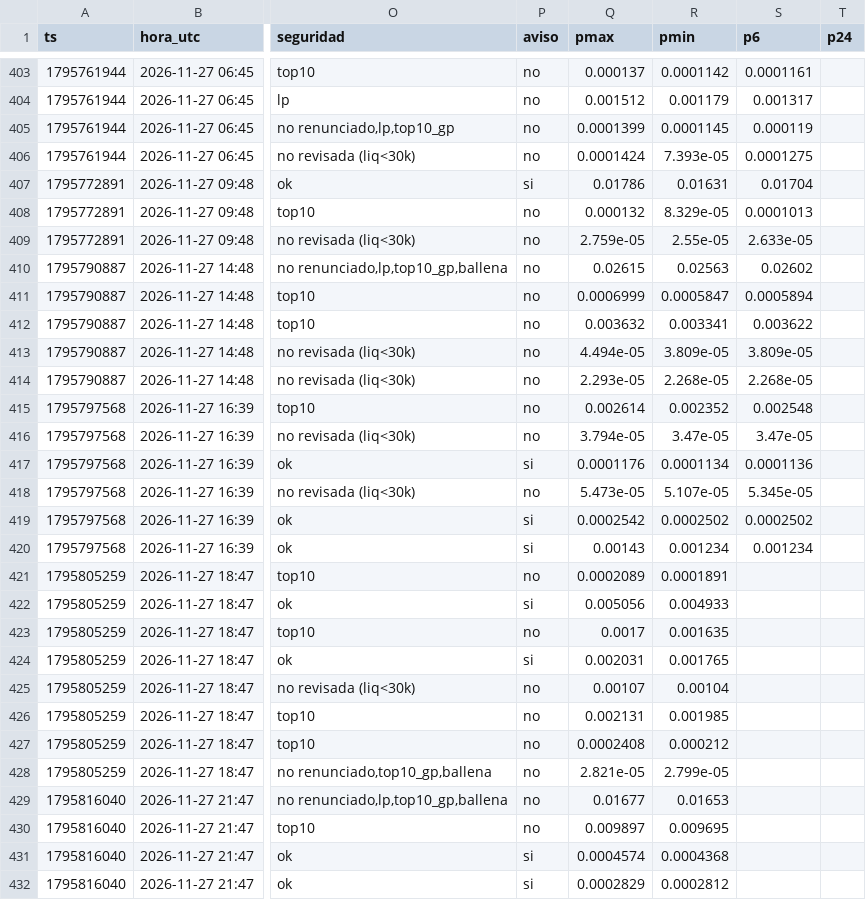
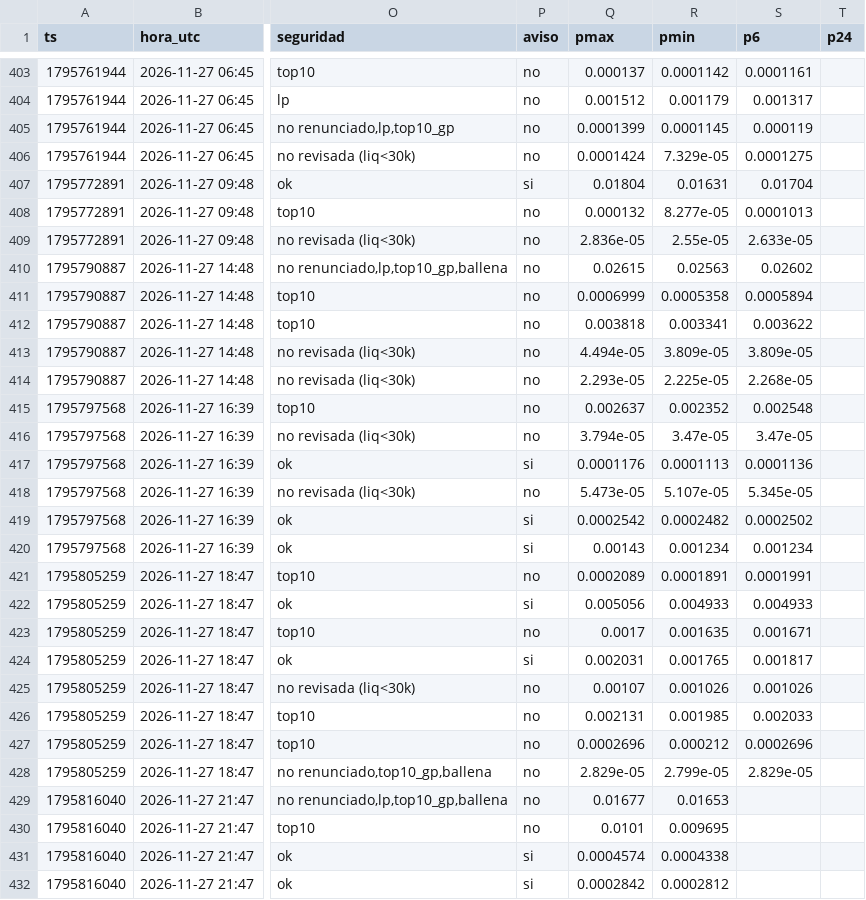
Before and after one commit to fjmunoznieves/desk-memecoins, a TSV file: datos/h16_resurrecciones.tsv, drawn as a sheet; only a part is shown, gaps mark what is left out; the diff covers the shown part only; the diff names each change by its address in the sheet, - before the commit and + after, or states it on an @@ line.

```diff
--- a/datos/h16_resurrecciones.tsv
+++ b/datos/h16_resurrecciones.tsv
-R406 (pmin): 7.393e-05
+R406 (pmin): 7.329e-05
-Q407 (pmax): 0.01786
+Q407 (pmax): 0.01804
-R408 (pmin): 8.329e-05
+R408 (pmin): 8.277e-05
-Q409 (pmax): 2.759e-05
+Q409 (pmax): 2.836e-05
-R411 (pmin): 0.0005847
+R411 (pmin): 0.0005358
-Q412 (pmax): 0.003632
+Q412 (pmax): 0.003818
-R414 (pmin): 2.268e-05
+R414 (pmin): 2.225e-05
-Q415 (pmax): 0.002614
+Q415 (pmax): 0.002637
-R417 (pmin): 0.0001134
+R417 (pmin): 0.0001113
-R419 (pmin): 0.0002502
+R419 (pmin): 0.0002482
-S421 (p6): (empty)
+S421 (p6): 0.0001991
-S422 (p6): (empty)
+S422 (p6): 0.004933
-S423 (p6): (empty)
+S423 (p6): 0.001671
-S424 (p6): (empty)
+S424 (p6): 0.001817
-R425 (pmin): 0.00104
+R425 (pmin): 0.001026
-S425 (p6): (empty)
+S425 (p6): 0.001026
-S426 (p6): (empty)
+S426 (p6): 0.002033
-Q427 (pmax): 0.0002408
+Q427 (pmax): 0.0002696
-S427 (p6): (empty)
+S427 (p6): 0.0002696
-Q428 (pmax): 2.821e-05
+Q428 (pmax): 2.829e-05
-S428 (p6): (empty)
+S428 (p6): 2.829e-05
-Q430 (pmax): 0.009897
+Q430 (pmax): 0.0101
-R431 (pmin): 0.0004368
+R431 (pmin): 0.0004338
-Q432 (pmax): 0.0002829
+Q432 (pmax): 0.0002842
```
Also changed, not shown: 5 added rows and 8 edited cells elsewhere in this file, datos/bundles_eventos.tsv, datos/estudio_reglas_sombra.tsv, 20 other files.
